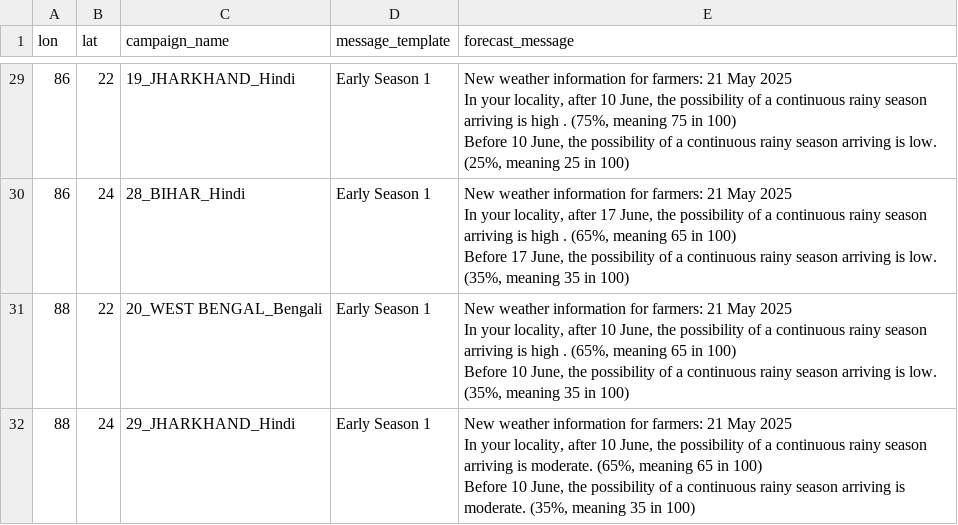
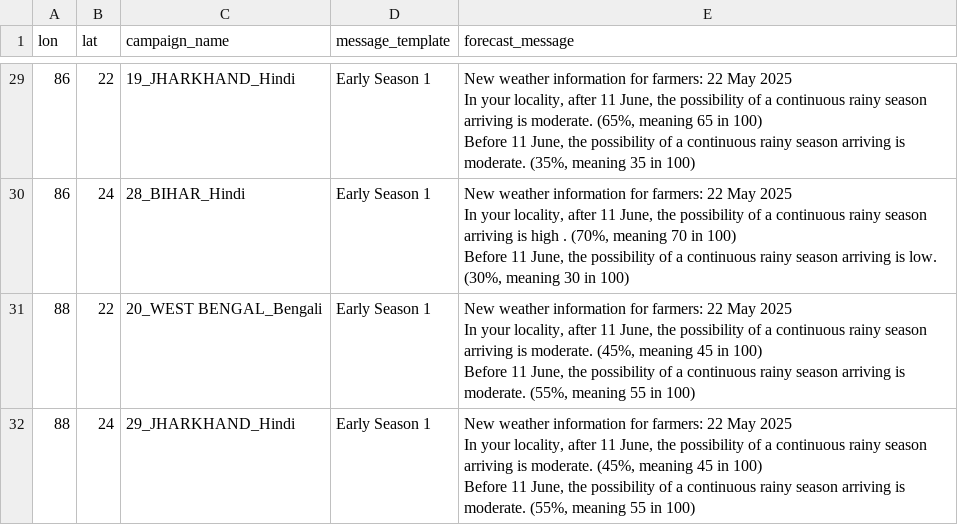
Before and after one commit to envfluids/monsoon-operational, a CSV file: docs/assets/data/message_templates_output_eng.csv, drawn as a sheet; only a part is shown, gaps mark what is left out; ↵ is a line break in a cell; the diff covers the shown part only; the diff names each change by its address in the sheet, - before the commit and + after, or states it on an @@ line.

```diff
--- a/docs/assets/data/message_templates_output_eng.csv
+++ b/docs/assets/data/message_templates_output_eng.csv
-E29 (forecast_message): …for farmers: 21 May 2025 ↵ In your locality, after 10 June, the possibility of a continuous rainy season arriving is high . (75%, meaning 75 in 100) ↵ Before 10 June, the possibility of a continuous rainy season arriving is low. (25%, meaning 25 in 100)
+E29 (forecast_message): …for farmers: 22 May 2025 ↵ In your locality, after 11 June, the possibility of a continuous rainy season arriving is moderate. (65%, meaning 65 in 100) ↵ Before 11 June, the possibility of a continuous rainy season arriving is moderate. (35%, meaning 35 in 100)
-E30 (forecast_message): …for farmers: 21 May 2025 ↵ In your locality, after 17 June, the possibility of a continuous rainy season arriving is high . (65%, meaning 65 in 100) ↵ Before 17 June, the possibility of a continuous rainy season arriving is low. (35%, meaning 35 in 100)
+E30 (forecast_message): …for farmers: 22 May 2025 ↵ In your locality, after 11 June, the possibility of a continuous rainy season arriving is high . (70%, meaning 70 in 100) ↵ Before 11 June, the possibility of a continuous rainy season arriving is low. (30%, meaning 30 in 100)
-E31 (forecast_message): …for farmers: 21 May 2025 ↵ In your locality, after 10 June, the possibility of a continuous rainy season arriving is high . (65%, meaning 65 in 100) ↵ Before 10 June, the possibility of a continuous rainy season arriving is low. (35%, meaning 35 in 100)
+E31 (forecast_message): …for farmers: 22 May 2025 ↵ In your locality, after 11 June, the possibility of a continuous rainy season arriving is moderate. (45%, meaning 45 in 100) ↵ Before 11 June, the possibility of a continuous rainy season arriving is moderate. (55%, meaning 55 in 100)
-E32 (forecast_message): …for farmers: 21 May 2025 ↵ In your locality, after 10 June, the possibility of a continuous rainy season arriving is moderate. (65%, meaning 65 in 100) ↵ Before 10 June, the possibility of a continuous rainy season arriving is moderate. (35%, meaning 35 in 100)
+E32 (forecast_message): …for farmers: 22 May 2025 ↵ In your locality, after 11 June, the possibility of a continuous rainy season arriving is moderate. (45%, meaning 45 in 100) ↵ Before 11 June, the possibility of a continuous rainy season arriving is moderate. (55%, meaning 55 in 100)
```
Also changed, not shown: 27 edited cells elsewhere in this file, docs/assets/data/blend_output_summary.csv, 5 other files.
